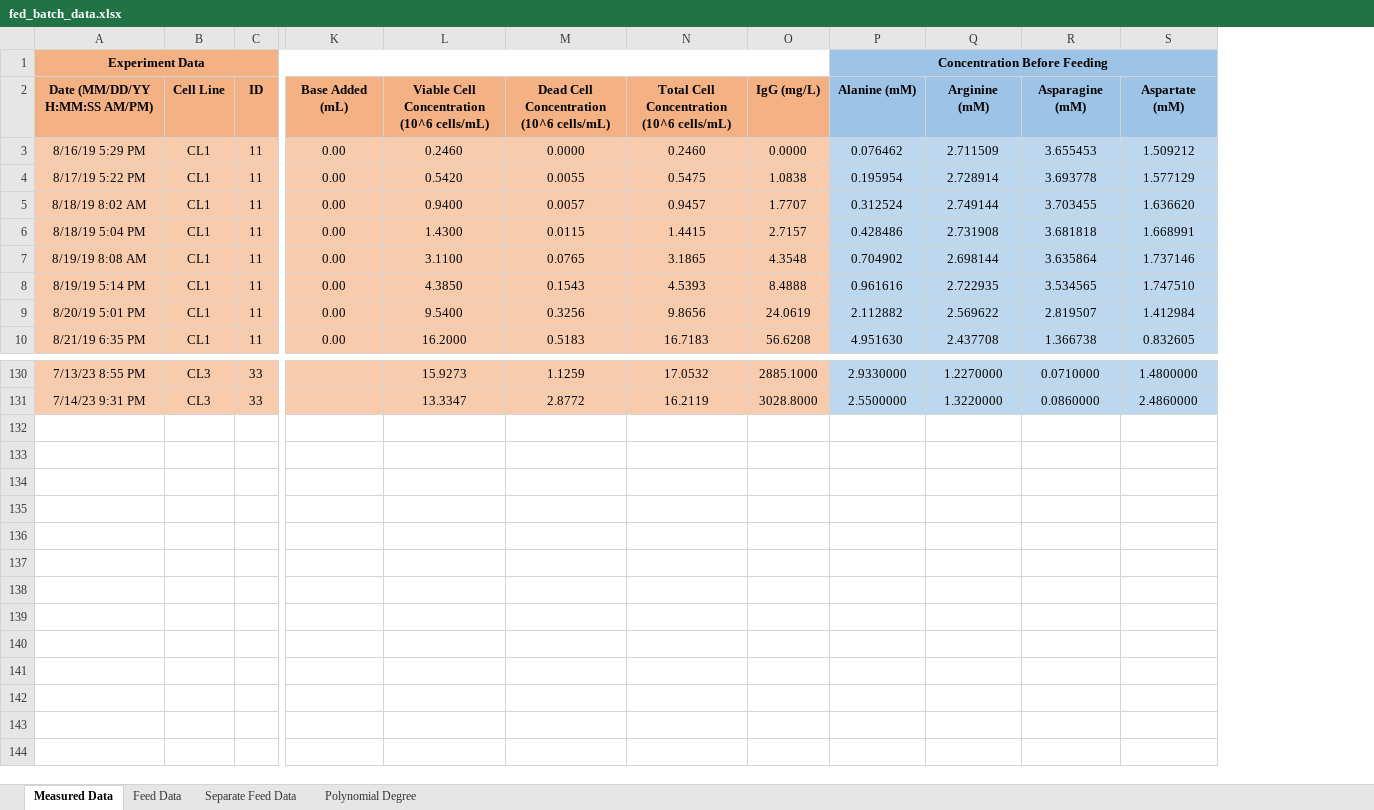
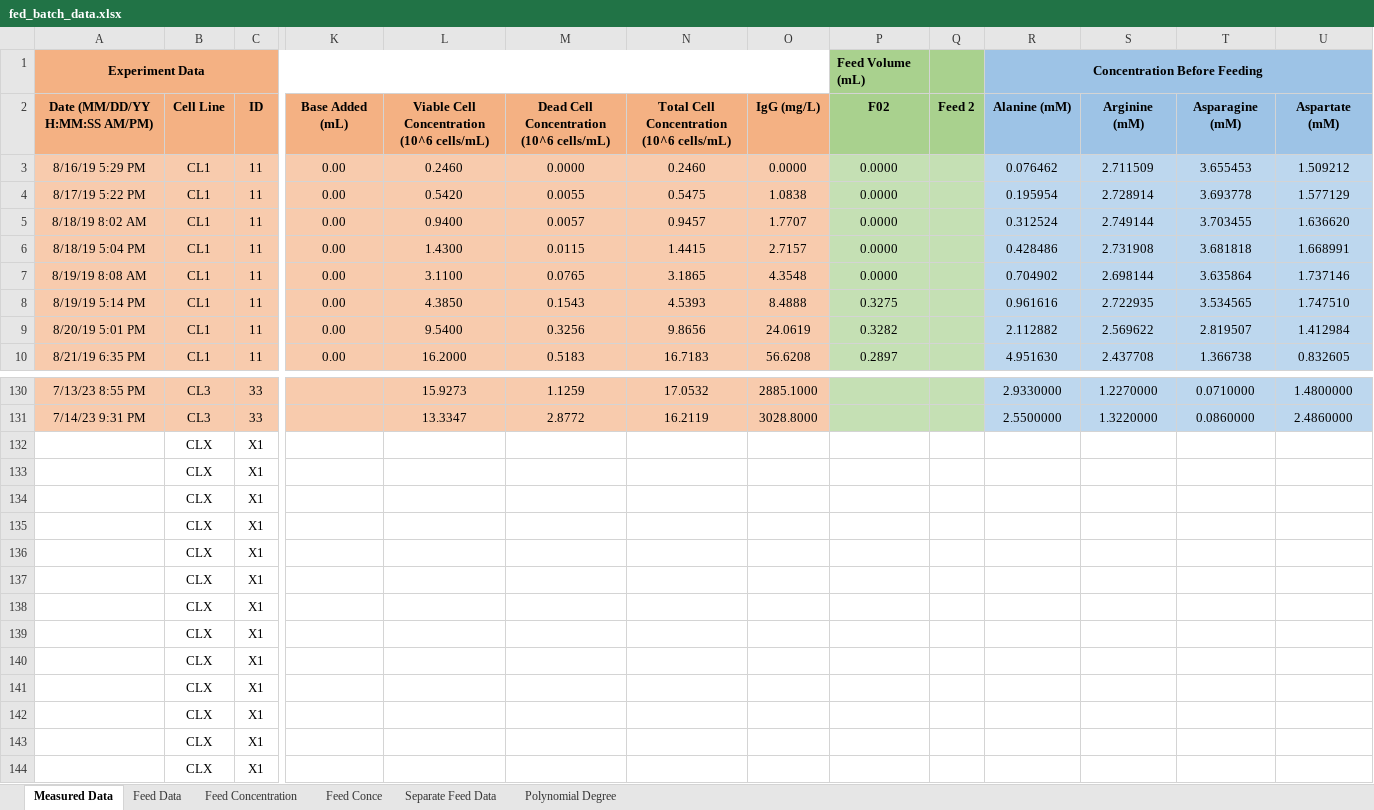
Before and after one commit to lu000285/CCDPApy, an Excel workbook: input_files/fed_batch_data.xlsx, sheet Measured Data, drawn as a sheet; only a part is shown, gaps mark what is left out; values as stored, in another font and other column widths than the file's, no borders; rows hold the shown columns only; the diff names each change by its address in the sheet, - before the commit and + after, or states it on an @@ line.

```diff
--- a/input_files/fed_batch_data.xlsx (sheet Measured Data)
+++ b/input_files/fed_batch_data.xlsx (sheet Measured Data)
+sheet tab: Feed Concentration
+sheet tab: Feed Conce
+column P, rows 1-10: Feed Volume (mL) | F02 | 0.0000 | 0.0000 | 0.0000 | 0.0000 | 0.0000 | 0.3275 | 0.3282 | 0.2897
+column Q, row 2: Feed 2
+row 132:  | CLX | X1
+row 133:  | CLX | X1
+row 134:  | CLX | X1
+row 135:  | CLX | X1
+row 136:  | CLX | X1
+row 137:  | CLX | X1
+row 138:  | CLX | X1
+row 139:  | CLX | X1
+row 140:  | CLX | X1
+row 141:  | CLX | X1
+row 142:  | CLX | X1
+row 143:  | CLX | X1
+row 144:  | CLX | X1
```
Also changed, not shown: output_files/cl_1.xlsx, 30 other files.
